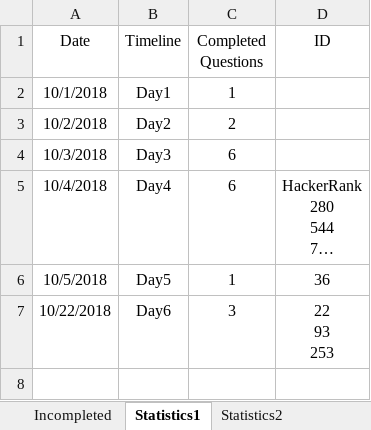
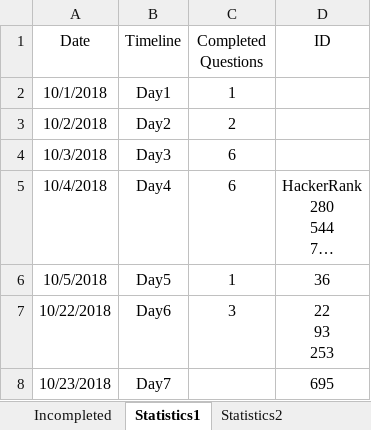
Before and after one commit to ManishLade/coding-practice, an Excel workbook: Interview/Statistics.xlsx, sheet Statistics1, drawn as a sheet; long unchanged cells end in …; values as stored, in another font and other column widths than the file's, no borders; table styles not drawn; the diff names each change by its address in the sheet, - before the commit and + after, or states it on an @@ line.

```diff
--- a/Interview/Statistics.xlsx (sheet Statistics1)
+++ b/Interview/Statistics.xlsx (sheet Statistics1)
+row 8: 10/23/2018 | Day7 |  | 695
```
Also changed, not shown: 3 other files.
